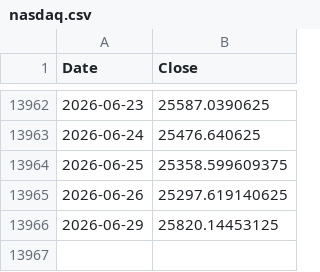
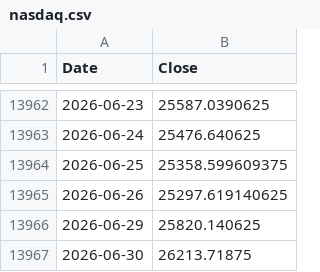
Before and after one commit to ljmvictor/us-economic-tracker, a CSV file: data/nasdaq.csv, drawn as a sheet; only a part is shown, gaps mark what is left out.

```diff
--- a/data/nasdaq.csv
+++ b/data/nasdaq.csv
@@ -13965,2 +13965,3 @@ Date,Close
 2026-06-26,25297.619140625
-2026-06-29,25820.14453125
+2026-06-29,25820.140625
+2026-06-30,26213.71875
```
Also changed, not shown: data/djia.csv, data/sp500.csv.
